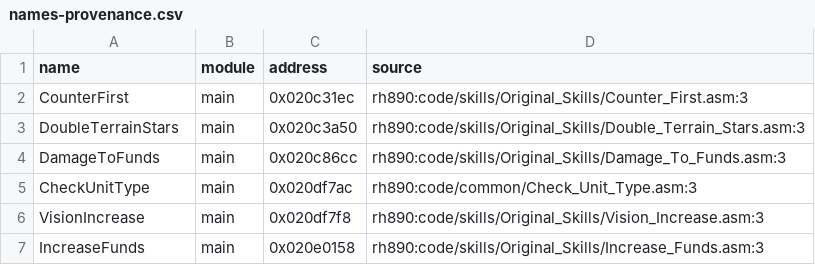
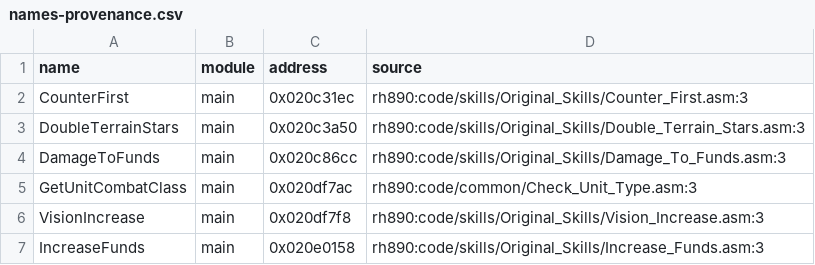
Before and after one commit to sturmds/advance-wars-dual-strike-decomp, a CSV file: config/AWRE/names-provenance.csv, drawn as a sheet; only a part is shown.

```diff
--- a/config/AWRE/names-provenance.csv
+++ b/config/AWRE/names-provenance.csv
@@ -4,3 +4,3 @@ DoubleTerrainStars,main,0x020c3a50,rh890:code/skills/Original_Skills/Double_Terr
 DamageToFunds,main,0x020c86cc,rh890:code/skills/Original_Skills/Damage_To_Funds.asm:3
-CheckUnitType,main,0x020df7ac,rh890:code/common/Check_Unit_Type.asm:3
+GetUnitCombatClass,main,0x020df7ac,rh890:code/common/Check_Unit_Type.asm:3
 VisionIncrease,main,0x020df7f8,rh890:code/skills/Original_Skills/Vision_Increase.asm:3
```
Also changed, not shown: 59 other files.
